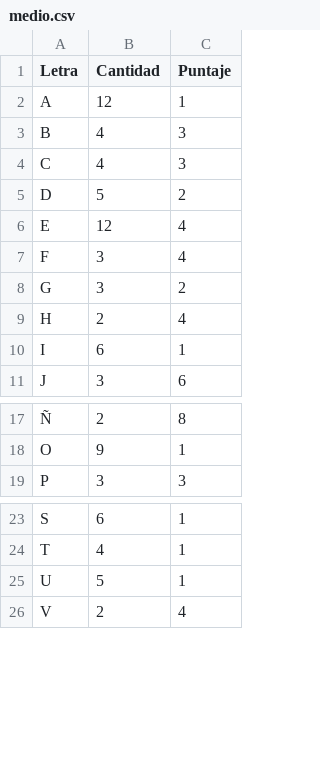
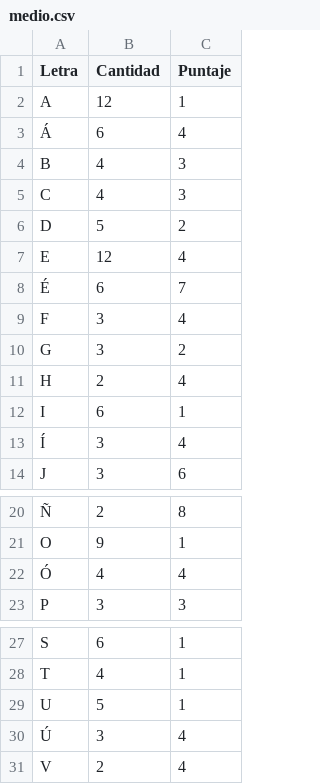
Before and after one commit to MaxiInfo/Trabajo-Final-Python, a CSV file: medio.csv, drawn as a sheet; only a part is shown, gaps mark what is left out; the diff names each change by its address in the sheet, - before the commit and + after, or states it on an @@ line.

```diff
--- a/medio.csv
+++ b/medio.csv
+row 3: Á | 6 | 4
+row 8: É | 6 | 7
+row 13: Í | 3 | 4
+row 22: Ó | 4 | 4
+row 30: Ú | 3 | 4
```
Also changed, not shown: dificil.csv, 1 other file.
